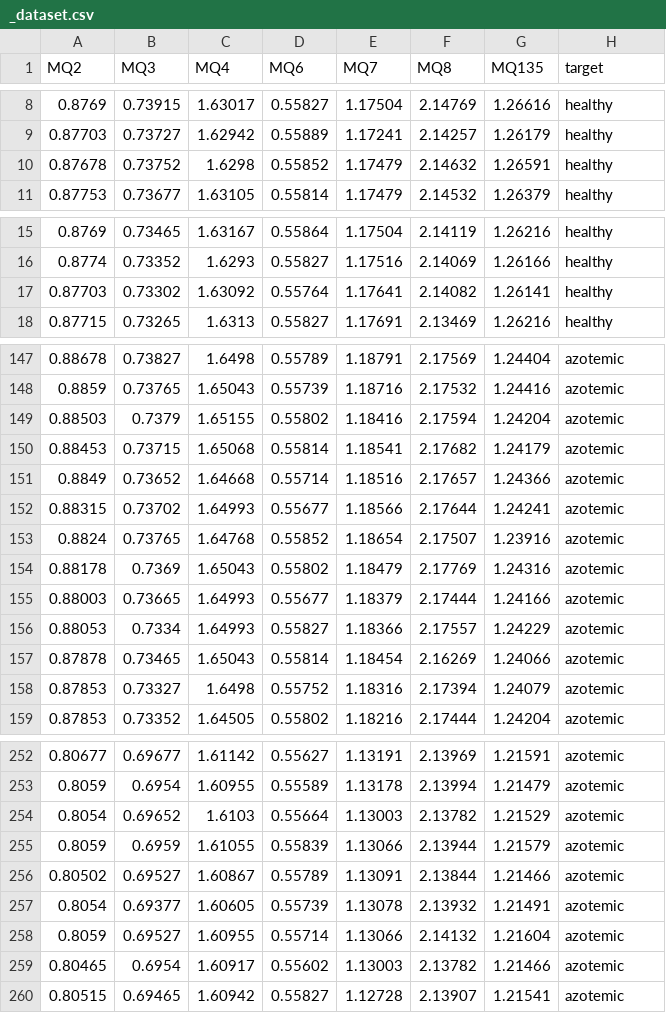
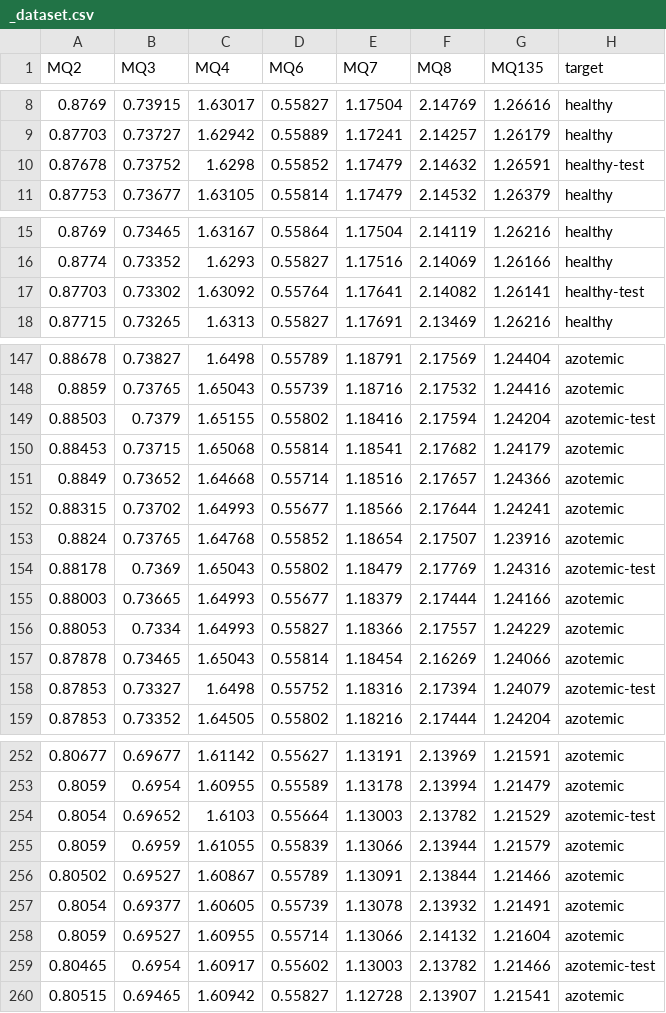
Before and after one commit to macoycorpuz/pca-knn-rpi-azotemia, a CSV file: _dataset.csv, drawn as a sheet; only a part is shown, gaps mark what is left out; the diff covers the shown part only.

```diff
--- a/_dataset.csv
+++ b/_dataset.csv
@@ -9,3 +9,3 @@ MQ2,MQ3,MQ4,MQ6,MQ7,MQ8,MQ135,target
 0.87703,0.73727,1.62942,0.55889,1.17241,2.14257,1.26179,healthy
-0.87678,0.73752,1.6298,0.55852,1.17479,2.14632,1.26591,healthy
+0.87678,0.73752,1.6298,0.55852,1.17479,2.14632,1.26591,healthy-test
 0.87753,0.73677,1.63105,0.55814,1.17479,2.14532,1.26379,healthy
@@ -16,3 +16,3 @@ MQ2,MQ3,MQ4,MQ6,MQ7,MQ8,MQ135,target
 0.8774,0.73352,1.6293,0.55827,1.17516,2.14069,1.26166,healthy
-0.87703,0.73302,1.63092,0.55764,1.17641,2.14082,1.26141,healthy
+0.87703,0.73302,1.63092,0.55764,1.17641,2.14082,1.26141,healthy-test
 0.87715,0.73265,1.6313,0.55827,1.17691,2.13469,1.26216,healthy
@@ -148,3 +148,3 @@ MQ2,MQ3,MQ4,MQ6,MQ7,MQ8,MQ135,target
 0.8859,0.73765,1.65043,0.55739,1.18716,2.17532,1.24416,azotemic
-0.88503,0.7379,1.65155,0.55802,1.18416,2.17594,1.24204,azotemic
+0.88503,0.7379,1.65155,0.55802,1.18416,2.17594,1.24204,azotemic-test
 0.88453,0.73715,1.65068,0.55814,1.18541,2.17682,1.24179,azotemic
@@ -153,3 +153,3 @@ MQ2,MQ3,MQ4,MQ6,MQ7,MQ8,MQ135,target
 0.8824,0.73765,1.64768,0.55852,1.18654,2.17507,1.23916,azotemic
-0.88178,0.7369,1.65043,0.55802,1.18479,2.17769,1.24316,azotemic
+0.88178,0.7369,1.65043,0.55802,1.18479,2.17769,1.24316,azotemic-test
 0.88003,0.73665,1.64993,0.55677,1.18379,2.17444,1.24166,azotemic
@@ -157,3 +157,3 @@ MQ2,MQ3,MQ4,MQ6,MQ7,MQ8,MQ135,target
 0.87878,0.73465,1.65043,0.55814,1.18454,2.16269,1.24066,azotemic
-0.87853,0.73327,1.6498,0.55752,1.18316,2.17394,1.24079,azotemic
+0.87853,0.73327,1.6498,0.55752,1.18316,2.17394,1.24079,azotemic-test
 0.87853,0.73352,1.64505,0.55802,1.18216,2.17444,1.24204,azotemic
@@ -253,3 +253,3 @@ MQ2,MQ3,MQ4,MQ6,MQ7,MQ8,MQ135,target
 0.8059,0.6954,1.60955,0.55589,1.13178,2.13994,1.21479,azotemic
-0.8054,0.69652,1.6103,0.55664,1.13003,2.13782,1.21529,azotemic
+0.8054,0.69652,1.6103,0.55664,1.13003,2.13782,1.21529,azotemic-test
 0.8059,0.6959,1.61055,0.55839,1.13066,2.13944,1.21579,azotemic
@@ -258,3 +258,3 @@ MQ2,MQ3,MQ4,MQ6,MQ7,MQ8,MQ135,target
 0.8059,0.69527,1.60955,0.55714,1.13066,2.14132,1.21604,azotemic
-0.80465,0.6954,1.60917,0.55602,1.13003,2.13782,1.21466,azotemic
+0.80465,0.6954,1.60917,0.55602,1.13003,2.13782,1.21466,azotemic-test
 0.80515,0.69465,1.60942,0.55827,1.12728,2.13907,1.21541,azotemic
```
Also changed, not shown: 23 edited cells elsewhere in this file, _test.csv, 1 other file.
